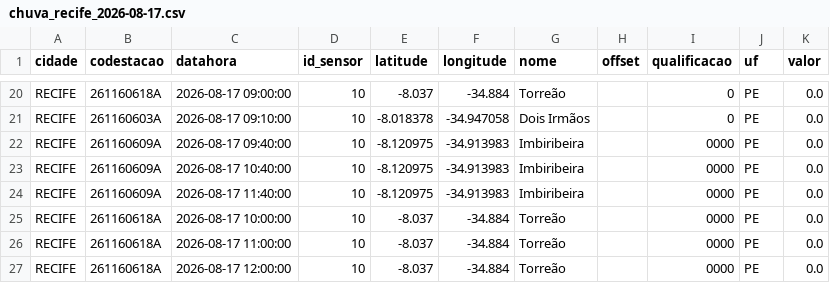
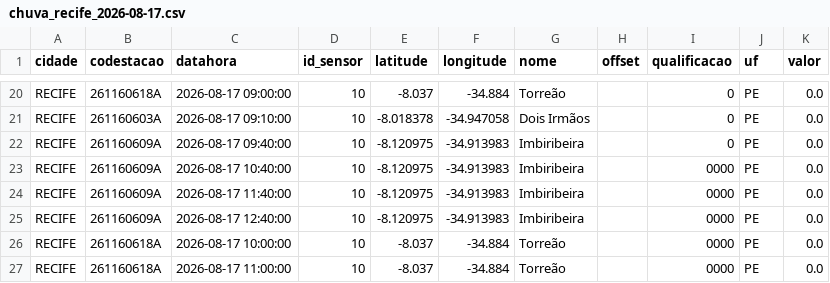
Before and after one commit to RafaellaB/risco-hoje, a CSV file: chuva_recife_2026-08-17.csv, drawn as a sheet; only a part is shown, gaps mark what is left out; the shorter side is filled out with more unchanged rows.

```diff
--- a/chuva_recife_2026-08-17.csv
+++ b/chuva_recife_2026-08-17.csv
@@ -21,5 +21,6 @@ RECIFE,261160618A,2026-08-17 09:00:00,10,-8.037,-34.884,Torreão,,0,PE,0.0
 RECIFE,261160603A,2026-08-17 09:10:00,10,-8.018378,-34.947058,Dois Irmãos,,0,PE,0.0
-RECIFE,261160609A,2026-08-17 09:40:00,10,-8.120975,-34.913983,Imbiribeira,,0000,PE,0.0
+RECIFE,261160609A,2026-08-17 09:40:00,10,-8.120975,-34.913983,Imbiribeira,,0,PE,0.0
 RECIFE,261160609A,2026-08-17 10:40:00,10,-8.120975,-34.913983,Imbiribeira,,0000,PE,0.0
 RECIFE,261160609A,2026-08-17 11:40:00,10,-8.120975,-34.913983,Imbiribeira,,0000,PE,0.0
+RECIFE,261160609A,2026-08-17 12:40:00,10,-8.120975,-34.913983,Imbiribeira,,0000,PE,0.0
 RECIFE,261160618A,2026-08-17 10:00:00,10,-8.037,-34.884,Torreão,,0000,PE,0.0
```
